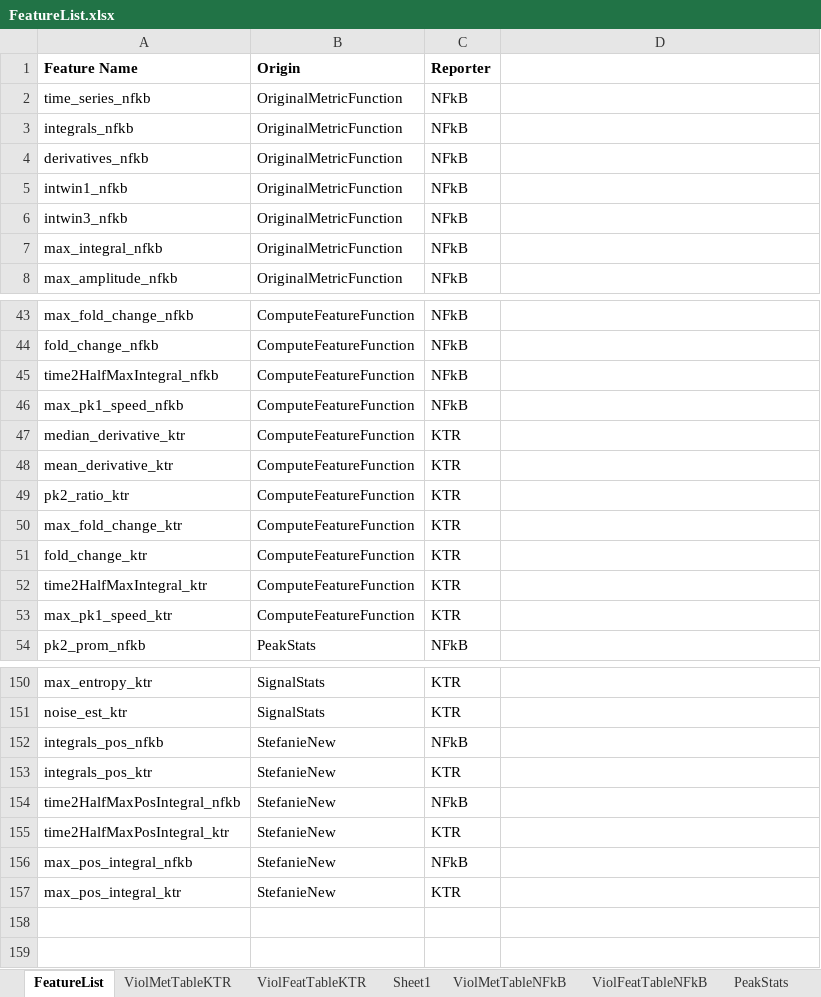
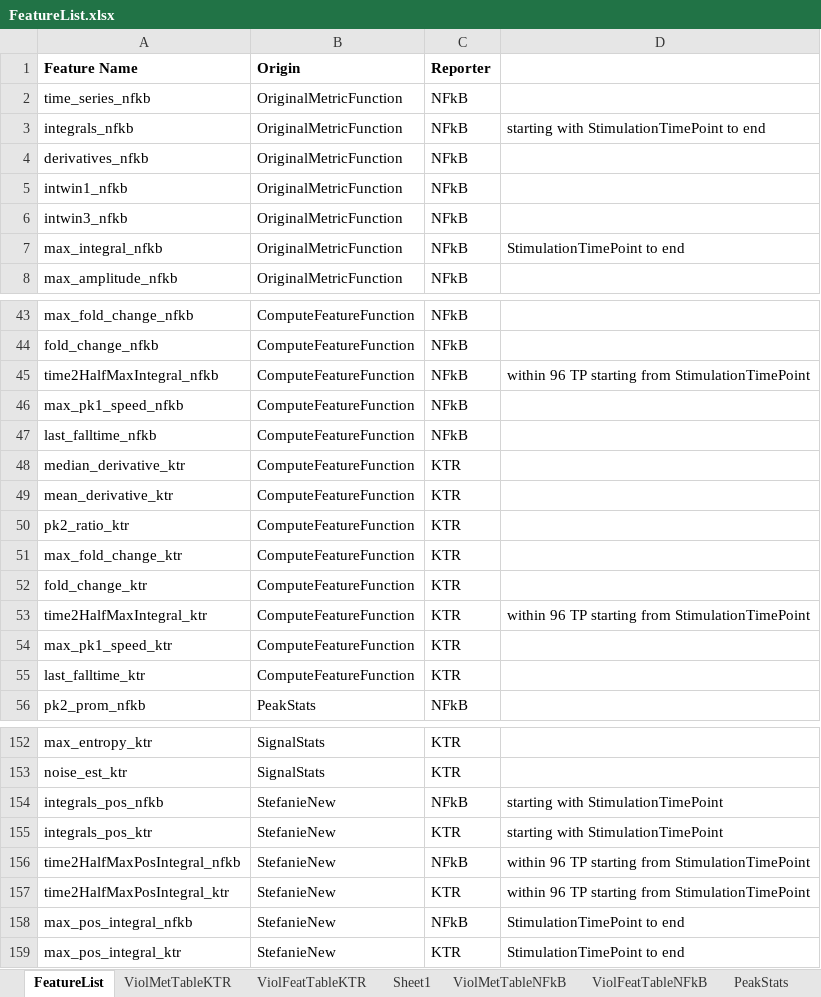
Before and after one commit to stefanieluecke/MACKtrack-for-NFkappaB-and-p38-dynamics, an Excel workbook: Metrics_SL/FeatureList.xlsx, sheet FeatureList, drawn as a sheet; only a part is shown, gaps mark what is left out; values as stored, in another font and other column widths than the file's, no borders; charts and pictures not drawn; addresses are those after the commit; the diff covers the shown part only; the diff names each change by its address in the sheet, - before the commit and + after, or states it on an @@ line.

Commit message:
Changes to violin plot, to metrics-feature functions

```diff
--- a/Metrics_SL/FeatureList.xlsx (sheet FeatureList)
+++ b/Metrics_SL/FeatureList.xlsx (sheet FeatureList)
-D3: (empty)
+D3: starting with StimulationTimePoint to end
-D7: (empty)
+D7: StimulationTimePoint to end
-D45: (empty)
+D45: within 96 TP starting from StimulationTimePoint
+row 47: last_falltime_nfkb | ComputeFeatureFunction | NFkB
-D53: (empty)
+D53: within 96 TP starting from StimulationTimePoint
+row 55: last_falltime_ktr | ComputeFeatureFunction | KTR
-D154:D155: (empty)
+D154:D155: starting with StimulationTimePoint
-D156:D157: (empty)
+D156:D157: within 96 TP starting from StimulationTimePoint
-D158:D159: (empty)
+D158:D159: StimulationTimePoint to end
```
Also changed, not shown: 2 edited cells elsewhere in this sheet, sheet ViolFeatTableKTR, sheet ViolFeatTableNFkB, charts or pictures, 10 other files.
